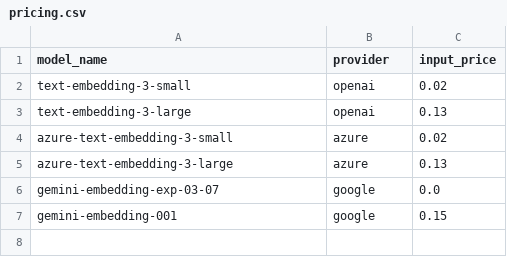
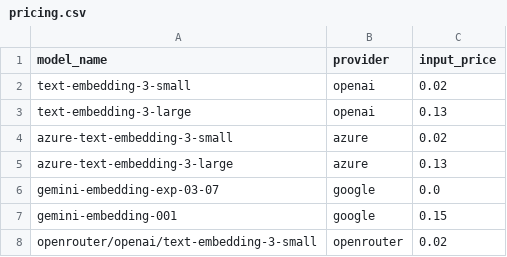
Before and after one commit to marcopirazzini/ShinkaEvolve, a CSV file: shinka/embed/providers/pricing.csv, drawn as a sheet; the diff names each change by its address in the sheet, - before the commit and + after, or states it on an @@ line.

Commit message:
fixed openrouter compatibility for embedding models

```diff
--- a/shinka/embed/providers/pricing.csv
+++ b/shinka/embed/providers/pricing.csv
+row 8: openrouter/openai/text-embedding-3-small | openrouter | 0.02
```
Also changed, not shown: 1 other file.
